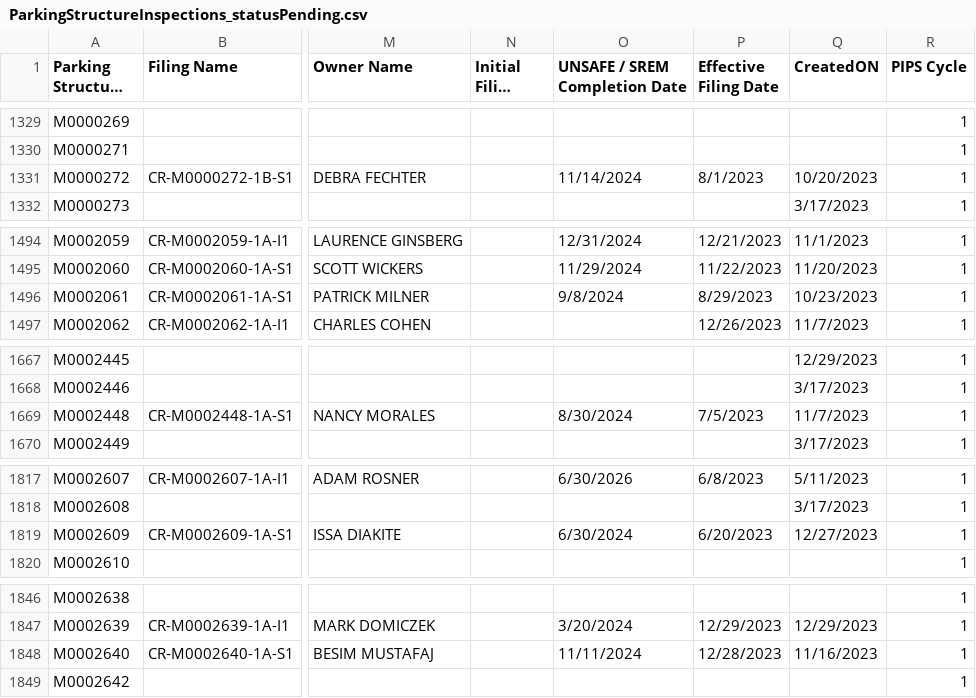
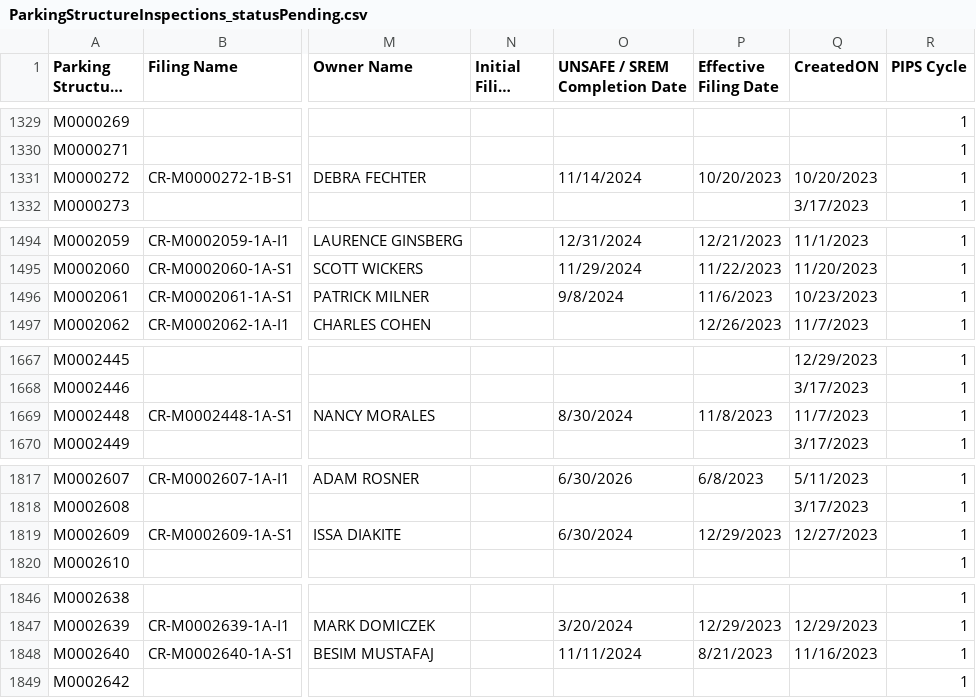
Before and after one commit to NYCDOB/ParkingStructures, a CSV file: data/ParkingStructureInspections_statusPending.csv, drawn as a sheet; only a part is shown, gaps mark what is left out; long unchanged cells end in …; the diff covers the shown part only; the diff names each change by its address in the sheet, - before the commit and + after, or states it on an @@ line.

```diff
--- a/data/ParkingStructureInspections_statusPending.csv
+++ b/data/ParkingStructureInspections_statusPending.csv
-P1331 (Effective Filing Date): 8/1/2023
+P1331 (Effective Filing Date): 10/20/2023
-P1496 (Effective Filing Date): 8/29/2023
+P1496 (Effective Filing Date): 11/6/2023
-P1669 (Effective Filing Date): 7/5/2023
+P1669 (Effective Filing Date): 11/8/2023
-P1819 (Effective Filing Date): 6/20/2023
+P1819 (Effective Filing Date): 12/29/2023
-P1848 (Effective Filing Date): 12/28/2023
+P1848 (Effective Filing Date): 8/21/2023
```
Also changed, not shown: 10 edited cells elsewhere in this file.
